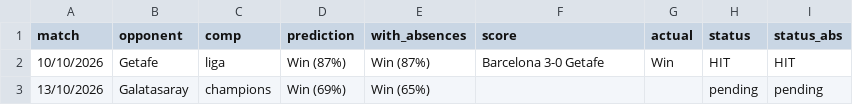
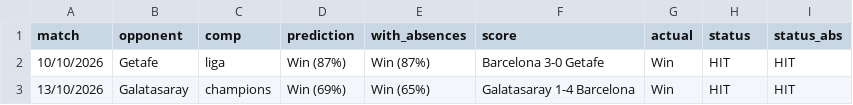
Before and after one commit to DanielBarranco-Phy/fcb_predictions, a CSV file: track_record.csv, drawn as a sheet.

```diff
--- a/track_record.csv
+++ b/track_record.csv
@@ -2,2 +2,2 @@ match,opponent,comp,prediction,with_absences,score,actual,status,status_abs
 10/10/2026,Getafe,liga,Win (87%),Win (87%),Barcelona 3-0 Getafe,Win,HIT,HIT
-13/10/2026,Galatasaray,champions,Win (69%),Win (65%),,,pending,pending
+13/10/2026,Galatasaray,champions,Win (69%),Win (65%),Galatasaray 1-4 Barcelona,Win,HIT,HIT
```
Also changed, not shown: manual_results.csv, predictions.csv, 1 other file.
